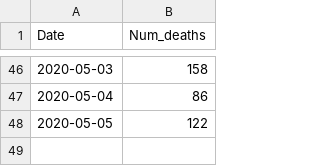
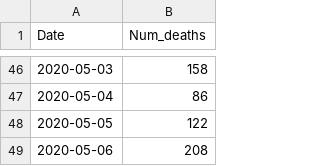
Before and after one commit to ejfresch/MA_COVID19_data_analysis, a CSV file: data/num_of_deaths_latest.csv, drawn as a sheet; only a part is shown, gaps mark what is left out; the diff names each change by its address in the sheet, - before the commit and + after, or states it on an @@ line.

```diff
--- a/data/num_of_deaths_latest.csv
+++ b/data/num_of_deaths_latest.csv
+row 49: 2020-05-06 | 208
```
Also changed, not shown: data/cases_by_county_latest.csv.
